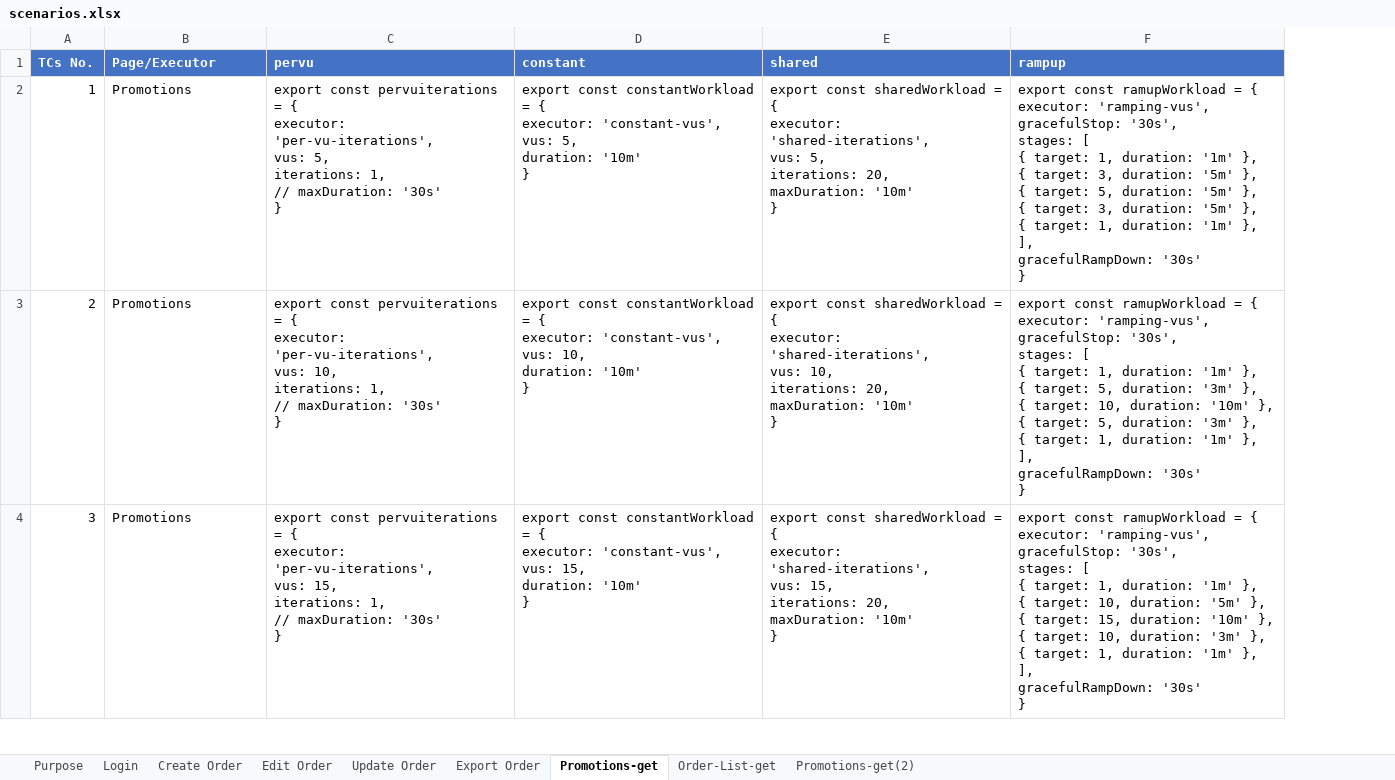
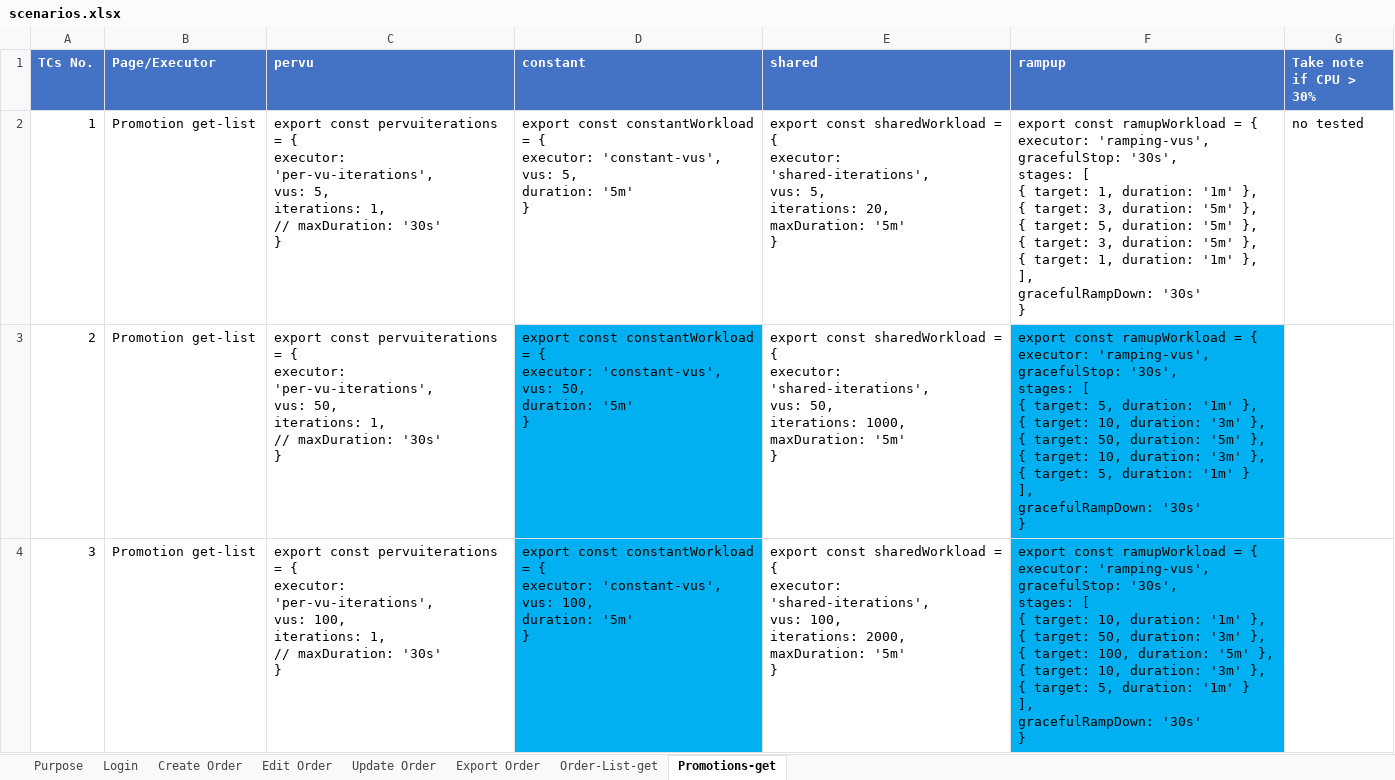
Before and after one commit to petechain23/K6, an Excel workbook: scenarios.xlsx, sheet Promotions-get, drawn as a sheet; only a part is shown; values as stored, in another font and other column widths than the file's, no borders; ↵ is a line break in a cell; the diff covers the shown part only; the diff names each change by its address in the sheet, - before the commit and + after, or states it on an @@ line.

```diff
--- a/scenarios.xlsx (sheet Promotions-get)
+++ b/scenarios.xlsx (sheet Promotions-get)
-sheet tab: Promotions-get(2)
@@ sheet tab order changed: Purpose | Login | Create Order | Edit Order | Update Order | Export Order | Order-List-get | Promotions-get @@
+column G (Take note if CPU > 30%), row 2: no tested
-B2:B4 (Page/Executor): Promotions
+B2:B4 (Page/Executor): Promotion get-list
-D2 (constant): …5, ↵ duration: '10m' ↵ }
+D2 (constant): …5, ↵ duration: '5m' ↵ }
-E2 (shared): …20, ↵ maxDuration: '10m' ↵ }
+E2 (shared): …20, ↵ maxDuration: '5m' ↵ }
-C3 (pervu): …'per-vu-iterations', ↵ vus: 10, ↵ iterations: 1,…
+C3 (pervu): …'per-vu-iterations', ↵ vus: 50, ↵ iterations: 1,…
-D3 (constant): …'constant-vus', ↵ vus: 10, ↵ duration: '10m' ↵ }
+D3 (constant): …'constant-vus', ↵ vus: 50, ↵ duration: '5m' ↵ }
-D3:D4 fill: none
+D3:D4 fill: #00B0F0
-E3 (shared): …'shared-iterations', ↵ vus: 10, ↵ iterations: 20, ↵ maxDuration: '10m' ↵ }
+E3 (shared): …'shared-iterations', ↵ vus: 50, ↵ iterations: 1000, ↵ maxDuration: '5m' ↵ }
-F3 (rampup): …{ target: 1, duration: '1m' }, ↵ { target: 5, duration: '3m' }, ↵ { target: 10, duration: '10m' }, ↵ { target: 5, duration: '3m' }, ↵ { target: 1, duration: '1m' }, ↵ ], ↵ gracefulRampDown:…
+F3 (rampup): …{ target: 5, duration: '1m' }, ↵ { target: 10, duration: '3m' }, ↵ { target: 50, duration: '5m' }, ↵ { target: 10, duration: '3m' }, ↵ { target: 5, duration: '1m' } ↵ ], ↵ gracefulRampDown:…
-F3:F4 fill: none
+F3:F4 fill: #00B0F0
-C4 (pervu): …'per-vu-iterations', ↵ vus: 15, ↵ iterations: 1,…
+C4 (pervu): …'per-vu-iterations', ↵ vus: 100, ↵ iterations: 1,…
-D4 (constant): …'constant-vus', ↵ vus: 15, ↵ duration: '10m' ↵ }
+D4 (constant): …'constant-vus', ↵ vus: 100, ↵ duration: '5m' ↵ }
-E4 (shared): …'shared-iterations', ↵ vus: 15, ↵ iterations: 20, ↵ maxDuration: '10m' ↵ }
+E4 (shared): …'shared-iterations', ↵ vus: 100, ↵ iterations: 2000, ↵ maxDuration: '5m' ↵ }
-F4 (rampup): …{ target: 1, duration: '1m' }, ↵ { target: 10, duration: '5m' }, ↵ { target: 15, duration: '10m' }, ↵ { target: 10, duration: '3m' }, ↵ { target: 1, duration: '1m' }, ↵ ], ↵ gracefulRampDown:…
+F4 (rampup): …{ target: 10, duration: '1m' }, ↵ { target: 50, duration: '3m' }, ↵ { target: 100, duration: '5m' }, ↵ { target: 10, duration: '3m' }, ↵ { target: 5, duration: '1m' } ↵ ], ↵ gracefulRampDown:…
```
Also changed, not shown: 1 removed row and 5 edited cells elsewhere in this sheet, sheet Order-List-get, 10 other files.
